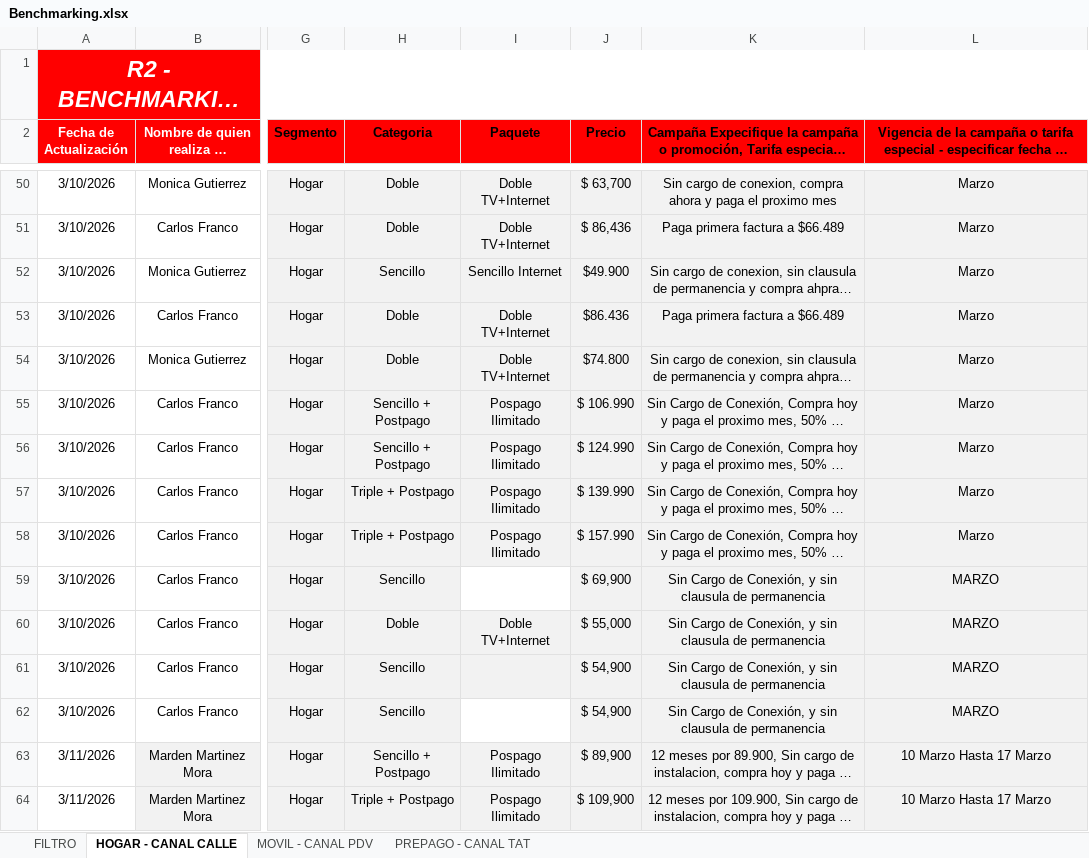
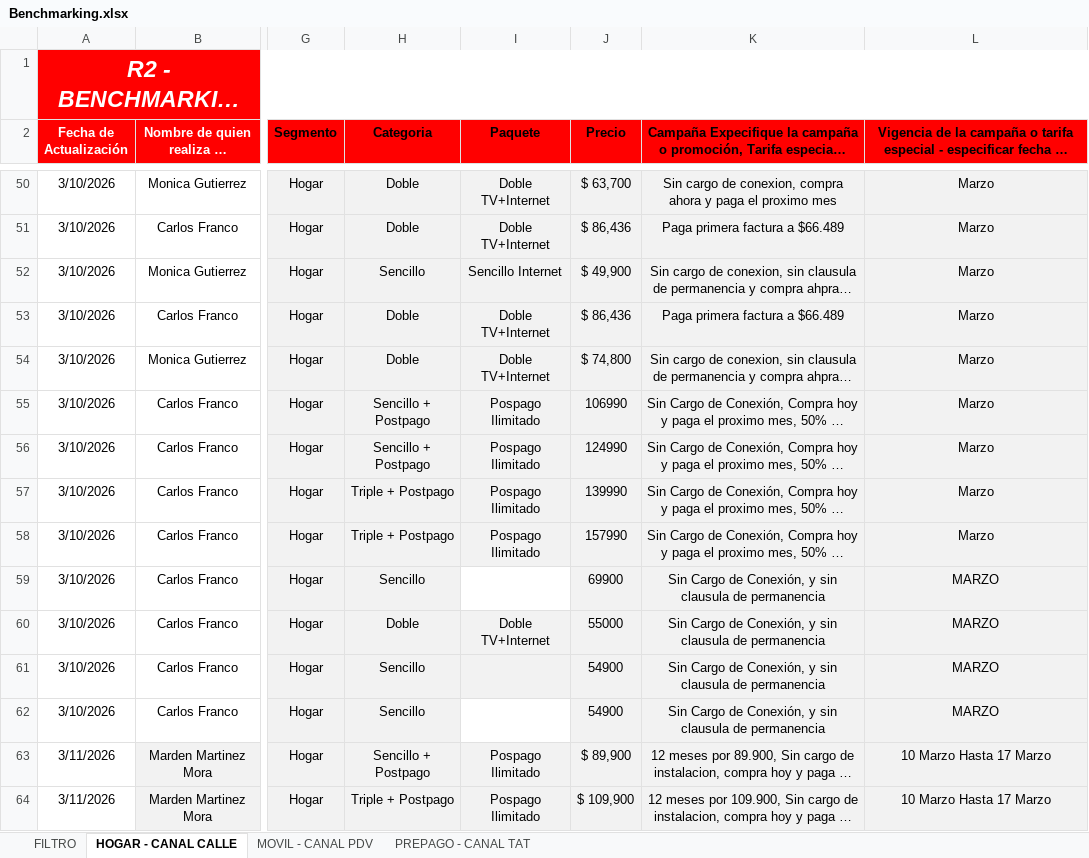
Before and after one commit to 1luzney/asesores, an Excel workbook: assets/Benchmarking.xlsx, sheet HOGAR - CANAL CALLE, drawn as a sheet; only a part is shown, gaps mark what is left out; long unchanged cells end in …; values as stored, in another font and other column widths than the file's, no borders; table styles not drawn; the diff names each change by its address in the sheet, - before the commit and + after, or states it on an @@ line.

```diff
--- a/assets/Benchmarking.xlsx (sheet HOGAR - CANAL CALLE)
+++ b/assets/Benchmarking.xlsx (sheet HOGAR - CANAL CALLE)
-J52 (Precio): $49.900
+J52 (Precio): $ 49,900
-J53 (Precio): $86.436
+J53 (Precio): $ 86,436
-J54 (Precio): $74.800
+J54 (Precio): $ 74,800
-J55 (Precio): $ 106.990
+J55 (Precio): 106990
-J56 (Precio): $ 124.990
+J56 (Precio): 124990
-J57 (Precio): $ 139.990
+J57 (Precio): 139990
-J58 (Precio): $ 157.990
+J58 (Precio): 157990
-J59 (Precio): $ 69,900
+J59 (Precio): 69900
-J60 (Precio): $ 55,000
+J60 (Precio): 55000
-J61:J62 (Precio): $ 54,900
+J61:J62 (Precio): 54900
```
Also changed, not shown: 1 other file.
